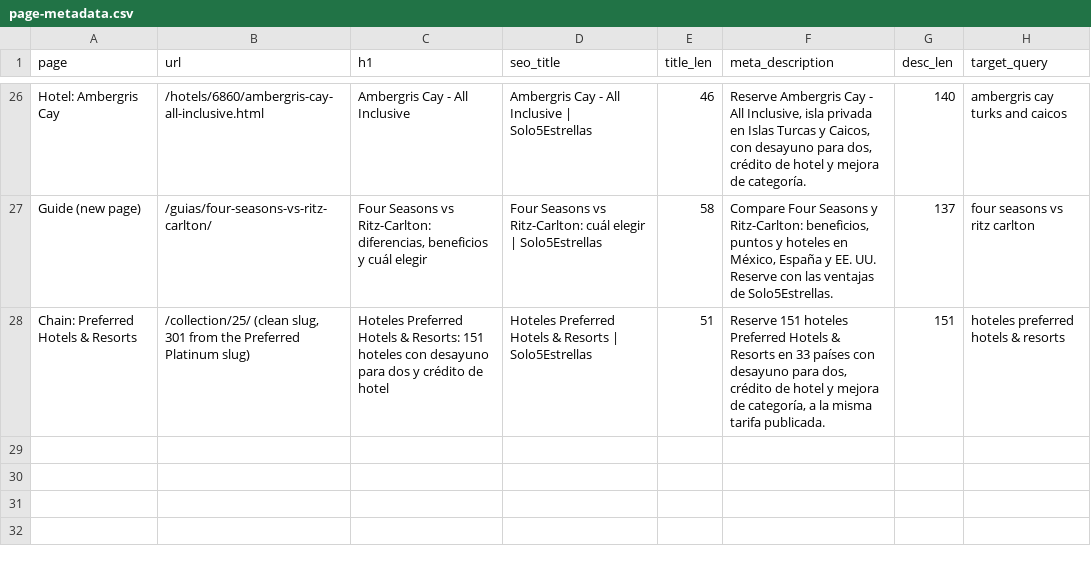
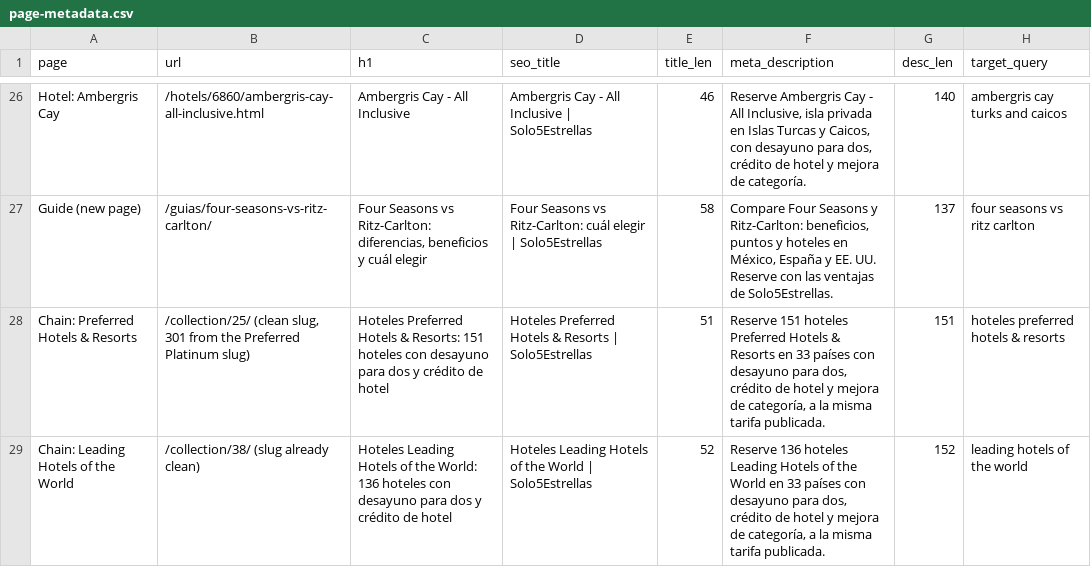
Before and after one commit to Vincenzo182631/solo5estrellas.com, a CSV file: content/page-metadata.csv, drawn as a sheet; only a part is shown, gaps mark what is left out; the diff names each change by its address in the sheet, - before the commit and + after, or states it on an @@ line.

```diff
--- a/content/page-metadata.csv
+++ b/content/page-metadata.csv
+row 29: Chain: Leading Hotels of the World | /collection/38/ (slug already clean) | Hoteles Leading Hotels of the World: 136 hoteles con desayuno para dos y crédito de hotel | Hoteles Leading Hotels of the World | Solo5Estrellas | 52 | Reserve 136 hoteles Leading Hotels of the World en 33 países con desayuno para dos, crédito de hotel y mejora de categoría, a la misma tarifa publicada. | 152 | leading hotels of the world
```
Also changed, not shown: 6 other files.
